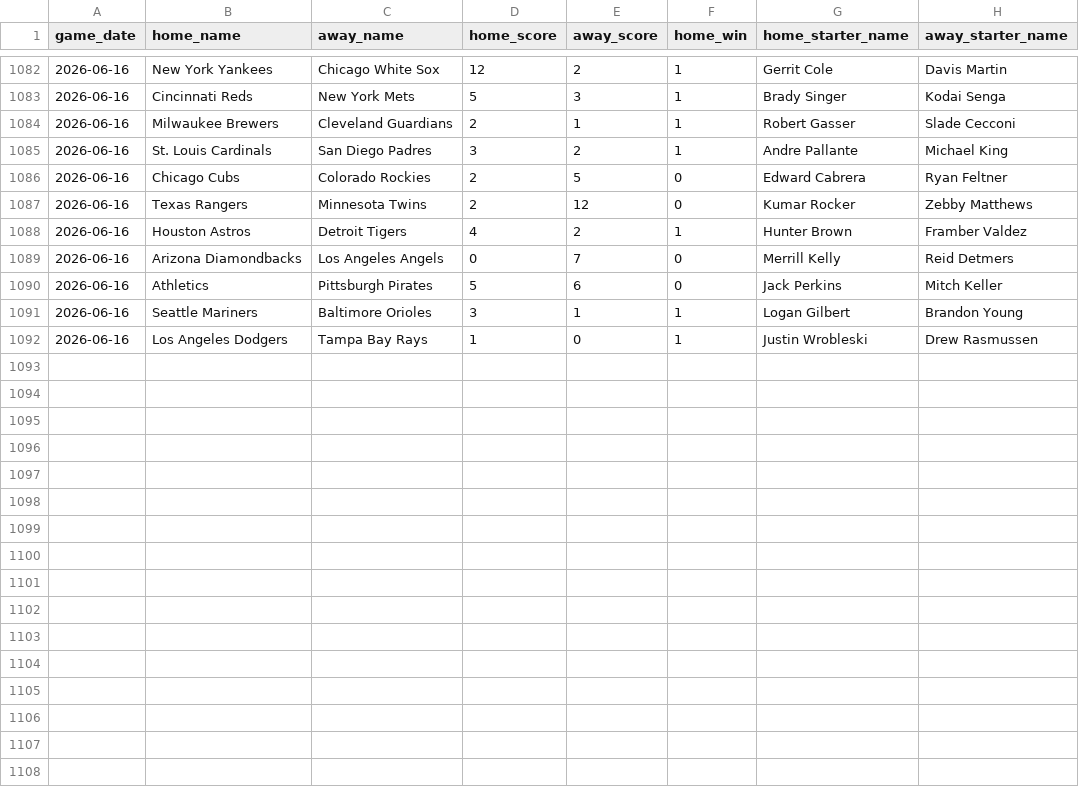
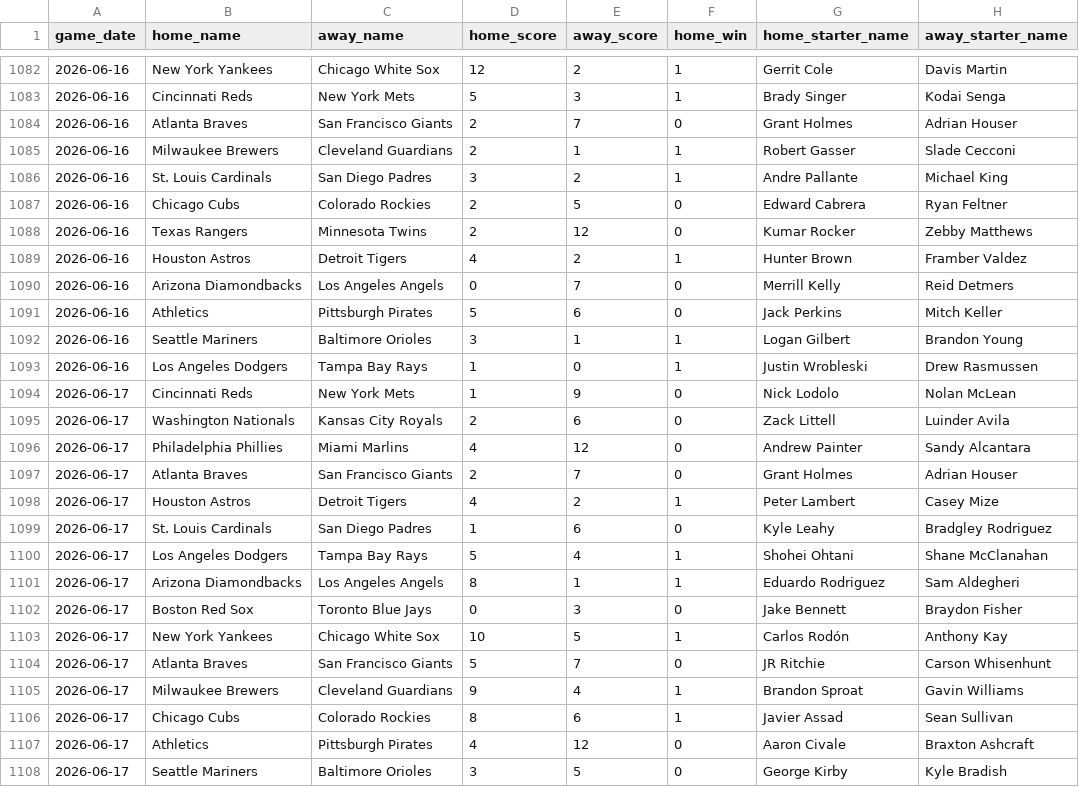
Before and after one commit to jaydengould/mlb-edge-finder, a CSV file: data/raw/historical_2026.csv, drawn as a sheet; only a part is shown, gaps mark what is left out; the diff names each change by its address in the sheet, - before the commit and + after, or states it on an @@ line.

```diff
--- a/data/raw/historical_2026.csv
+++ b/data/raw/historical_2026.csv
+row 1084: 2026-06-16 | Atlanta Braves | San Francisco Giants | 2 | 7 | 0 | Grant Holmes | Adrian Houser
+row 1094: 2026-06-17 | Cincinnati Reds | New York Mets | 1 | 9 | 0 | Nick Lodolo | Nolan McLean
+row 1095: 2026-06-17 | Washington Nationals | Kansas City Royals | 2 | 6 | 0 | Zack Littell | Luinder Avila
+row 1096: 2026-06-17 | Philadelphia Phillies | Miami Marlins | 4 | 12 | 0 | Andrew Painter | Sandy Alcantara
+row 1097: 2026-06-17 | Atlanta Braves | San Francisco Giants | 2 | 7 | 0 | Grant Holmes | Adrian Houser
+row 1098: 2026-06-17 | Houston Astros | Detroit Tigers | 4 | 2 | 1 | Peter Lambert | Casey Mize
+row 1099: 2026-06-17 | St. Louis Cardinals | San Diego Padres | 1 | 6 | 0 | Kyle Leahy | Bradgley Rodriguez
+row 1100: 2026-06-17 | Los Angeles Dodgers | Tampa Bay Rays | 5 | 4 | 1 | Shohei Ohtani | Shane McClanahan
+row 1101: 2026-06-17 | Arizona Diamondbacks | Los Angeles Angels | 8 | 1 | 1 | Eduardo Rodriguez | Sam Aldegheri
+row 1102: 2026-06-17 | Boston Red Sox | Toronto Blue Jays | 0 | 3 | 0 | Jake Bennett | Braydon Fisher
+row 1103: 2026-06-17 | New York Yankees | Chicago White Sox | 10 | 5 | 1 | Carlos Rodón | Anthony Kay
+row 1104: 2026-06-17 | Atlanta Braves | San Francisco Giants | 5 | 7 | 0 | JR Ritchie | Carson Whisenhunt
+row 1105: 2026-06-17 | Milwaukee Brewers | Cleveland Guardians | 9 | 4 | 1 | Brandon Sproat | Gavin Williams
+row 1106: 2026-06-17 | Chicago Cubs | Colorado Rockies | 8 | 6 | 1 | Javier Assad | Sean Sullivan
+row 1107: 2026-06-17 | Athletics | Pittsburgh Pirates | 4 | 12 | 0 | Aaron Civale | Braxton Ashcraft
+row 1108: 2026-06-17 | Seattle Mariners | Baltimore Orioles | 3 | 5 | 0 | George Kirby | Kyle Bradish
```
Also changed, not shown: 2 other files.
